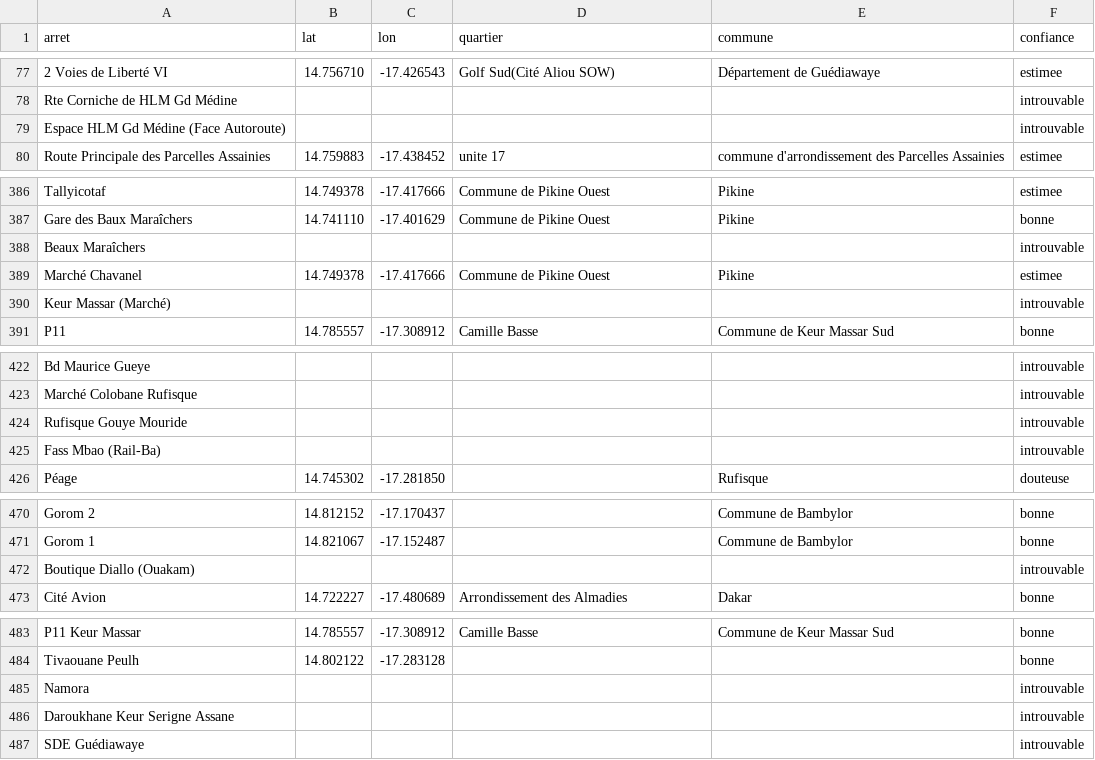
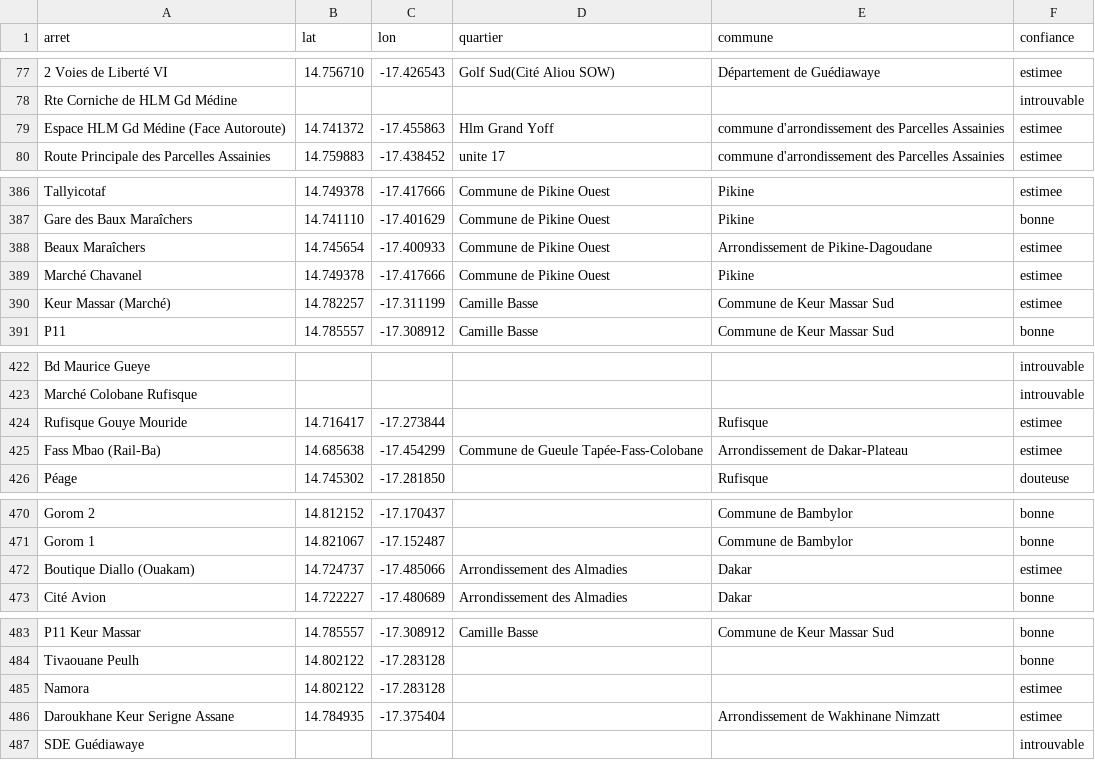
Before and after one commit to chniang/wolof-bus-assistant, a CSV file: data/arrets_geo.csv, drawn as a sheet; only a part is shown, gaps mark what is left out; the diff covers the shown part only; the diff names each change by its address in the sheet, - before the commit and + after, or states it on an @@ line.

Commit message:
Recherche par quartier (positions des arrets) : nom d'abord, position en secours

```diff
--- a/data/arrets_geo.csv
+++ b/data/arrets_geo.csv
-B79 (lat): (empty)
+B79 (lat): 14.741372
-C79 (lon): (empty)
+C79 (lon): -17.455863
-D79 (quartier): (empty)
+D79 (quartier): Hlm Grand Yoff
-E79 (commune): (empty)
+E79 (commune): commune d'arrondissement des Parcelles Assainies
-F79 (confiance): introuvable
+F79 (confiance): estimee
-B388 (lat): (empty)
+B388 (lat): 14.745654
-C388 (lon): (empty)
+C388 (lon): -17.400933
-D388 (quartier): (empty)
+D388 (quartier): Commune de Pikine Ouest
-E388 (commune): (empty)
+E388 (commune): Arrondissement de Pikine-Dagoudane
-F388 (confiance): introuvable
+F388 (confiance): estimee
-B390 (lat): (empty)
+B390 (lat): 14.782257
-C390 (lon): (empty)
+C390 (lon): -17.311199
-D390 (quartier): (empty)
+D390 (quartier): Camille Basse
-E390 (commune): (empty)
+E390 (commune): Commune de Keur Massar Sud
-F390 (confiance): introuvable
+F390 (confiance): estimee
-B424 (lat): (empty)
+B424 (lat): 14.716417
-C424 (lon): (empty)
+C424 (lon): -17.273844
-E424 (commune): (empty)
+E424 (commune): Rufisque
-F424:F425 (confiance): introuvable
+F424:F425 (confiance): estimee
-B425 (lat): (empty)
+B425 (lat): 14.685638
-C425 (lon): (empty)
+C425 (lon): -17.454299
-D425 (quartier): (empty)
+D425 (quartier): Commune de Gueule Tapée-Fass-Colobane
-E425 (commune): (empty)
+E425 (commune): Arrondissement de Dakar-Plateau
-B472 (lat): (empty)
+B472 (lat): 14.724737
-C472 (lon): (empty)
+C472 (lon): -17.485066
-D472 (quartier): (empty)
+D472 (quartier): Arrondissement des Almadies
-E472 (commune): (empty)
+E472 (commune): Dakar
-F472 (confiance): introuvable
+F472 (confiance): estimee
-B485 (lat): (empty)
+B485 (lat): 14.802122
-C485 (lon): (empty)
+C485 (lon): -17.283128
-F485:F486 (confiance): introuvable
+F485:F486 (confiance): estimee
-B486 (lat): (empty)
+B486 (lat): 14.784935
-C486 (lon): (empty)
+C486 (lon): -17.375404
-E486 (commune): (empty)
+E486 (commune): Arrondissement de Wakhinane Nimzatt
```
Also changed, not shown: 23 edited cells elsewhere in this file, 10 other files.
